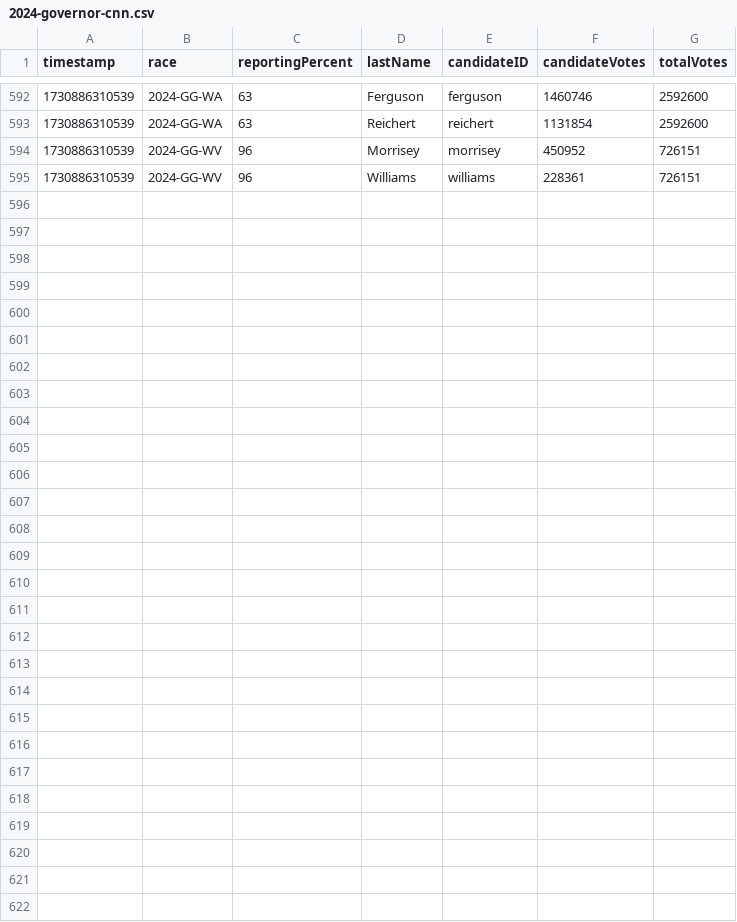
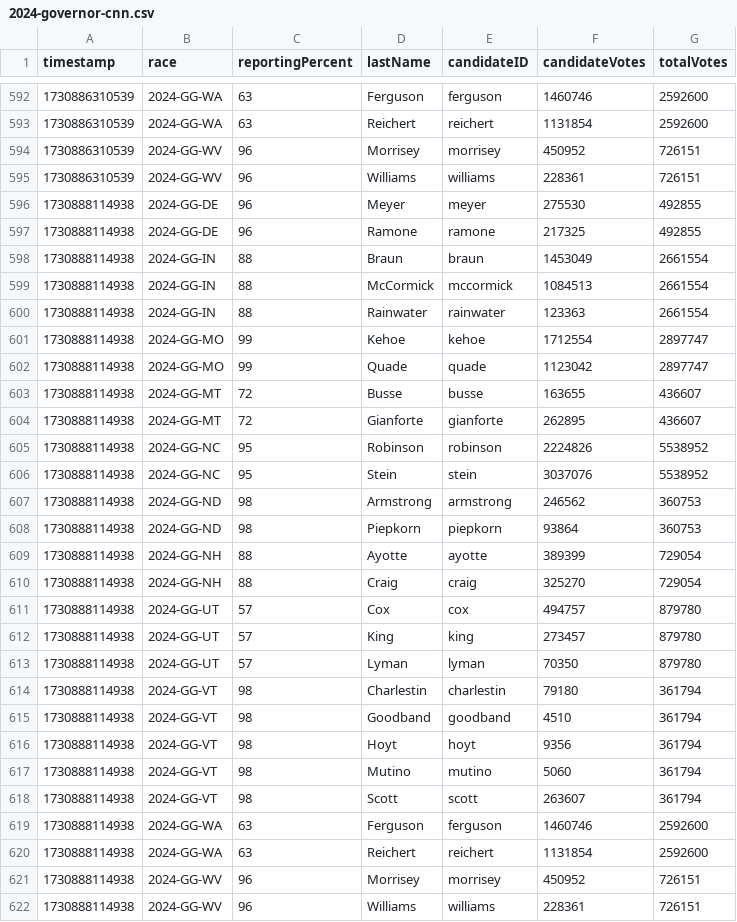
Before and after one commit to jacksonjude/USA-Election-Map-Data, a CSV file: data/2024-governor-cnn.csv, drawn as a sheet; only a part is shown, gaps mark what is left out; the diff names each change by its address in the sheet, - before the commit and + after, or states it on an @@ line.

Commit message:
CNN data 1730888114939

```diff
--- a/data/2024-governor-cnn.csv
+++ b/data/2024-governor-cnn.csv
+row 596: 1730888114938 | 2024-GG-DE | 96 | Meyer | meyer | 275530 | 492855
+row 597: 1730888114938 | 2024-GG-DE | 96 | Ramone | ramone | 217325 | 492855
+row 598: 1730888114938 | 2024-GG-IN | 88 | Braun | braun | 1453049 | 2661554
+row 599: 1730888114938 | 2024-GG-IN | 88 | McCormick | mccormick | 1084513 | 2661554
+row 600: 1730888114938 | 2024-GG-IN | 88 | Rainwater | rainwater | 123363 | 2661554
+row 601: 1730888114938 | 2024-GG-MO | 99 | Kehoe | kehoe | 1712554 | 2897747
+row 602: 1730888114938 | 2024-GG-MO | 99 | Quade | quade | 1123042 | 2897747
+row 603: 1730888114938 | 2024-GG-MT | 72 | Busse | busse | 163655 | 436607
+row 604: 1730888114938 | 2024-GG-MT | 72 | Gianforte | gianforte | 262895 | 436607
+row 605: 1730888114938 | 2024-GG-NC | 95 | Robinson | robinson | 2224826 | 5538952
+row 606: 1730888114938 | 2024-GG-NC | 95 | Stein | stein | 3037076 | 5538952
+row 607: 1730888114938 | 2024-GG-ND | 98 | Armstrong | armstrong | 246562 | 360753
+row 608: 1730888114938 | 2024-GG-ND | 98 | Piepkorn | piepkorn | 93864 | 360753
+row 609: 1730888114938 | 2024-GG-NH | 88 | Ayotte | ayotte | 389399 | 729054
+row 610: 1730888114938 | 2024-GG-NH | 88 | Craig | craig | 325270 | 729054
+row 611: 1730888114938 | 2024-GG-UT | 57 | Cox | cox | 494757 | 879780
+row 612: 1730888114938 | 2024-GG-UT | 57 | King | king | 273457 | 879780
+row 613: 1730888114938 | 2024-GG-UT | 57 | Lyman | lyman | 70350 | 879780
+row 614: 1730888114938 | 2024-GG-VT | 98 | Charlestin | charlestin | 79180 | 361794
+row 615: 1730888114938 | 2024-GG-VT | 98 | Goodband | goodband | 4510 | 361794
+row 616: 1730888114938 | 2024-GG-VT | 98 | Hoyt | hoyt | 9356 | 361794
+row 617: 1730888114938 | 2024-GG-VT | 98 | Mutino | mutino | 5060 | 361794
+row 618: 1730888114938 | 2024-GG-VT | 98 | Scott | scott | 263607 | 361794
+row 619: 1730888114938 | 2024-GG-WA | 63 | Ferguson | ferguson | 1460746 | 2592600
+row 620: 1730888114938 | 2024-GG-WA | 63 | Reichert | reichert | 1131854 | 2592600
+row 621: 1730888114938 | 2024-GG-WV | 96 | Morrisey | morrisey | 450952 | 726151
+row 622: 1730888114938 | 2024-GG-WV | 96 | Williams | williams | 228361 | 726151
```
